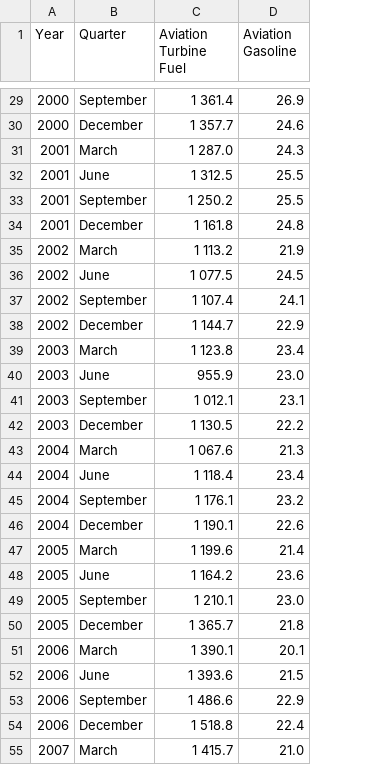
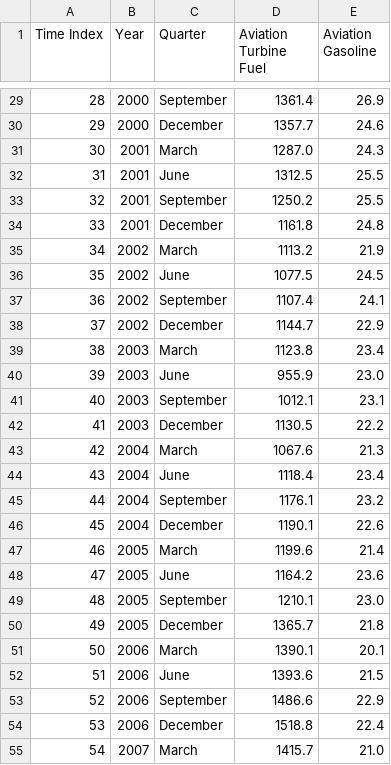
Before and after one commit to jnes0002/FIT3179, a CSV file: W9_Homework/fuel_sales_web.csv, drawn as a sheet; only a part is shown, gaps mark what is left out; addresses are those after the commit; the diff covers the shown part only; the diff names each change by its address in the sheet, - before the commit and + after, or states it on an @@ line.

Commit message:
Update fuel_sales_web.csv

```diff
--- a/W9_Homework/fuel_sales_web.csv
+++ b/W9_Homework/fuel_sales_web.csv
+column A (Time Index), rows 29-55: 28 | 29 | 30 | 31 | 32 | 33 | 34 | 35 | 36 | 37 | 38 | 39 | 40 | 41 | 42 | 43 | 44 | 45 | 46 | 47 | 48 | 49 | 50 | 51 | 52 | 53 | 54
-D29 (Aviation Turbine Fuel): 1 361.4
+D29 (Aviation Turbine Fuel): 1361.4
-D30 (Aviation Turbine Fuel): 1 357.7
+D30 (Aviation Turbine Fuel): 1357.7
-D31 (Aviation Turbine Fuel): 1 287.0
+D31 (Aviation Turbine Fuel): 1287.0
-D32 (Aviation Turbine Fuel): 1 312.5
+D32 (Aviation Turbine Fuel): 1312.5
-D33 (Aviation Turbine Fuel): 1 250.2
+D33 (Aviation Turbine Fuel): 1250.2
-D34 (Aviation Turbine Fuel): 1 161.8
+D34 (Aviation Turbine Fuel): 1161.8
-D35 (Aviation Turbine Fuel): 1 113.2
+D35 (Aviation Turbine Fuel): 1113.2
-D36 (Aviation Turbine Fuel): 1 077.5
+D36 (Aviation Turbine Fuel): 1077.5
-D37 (Aviation Turbine Fuel): 1 107.4
+D37 (Aviation Turbine Fuel): 1107.4
-D38 (Aviation Turbine Fuel): 1 144.7
+D38 (Aviation Turbine Fuel): 1144.7
-D39 (Aviation Turbine Fuel): 1 123.8
+D39 (Aviation Turbine Fuel): 1123.8
-D41 (Aviation Turbine Fuel): 1 012.1
+D41 (Aviation Turbine Fuel): 1012.1
-D42 (Aviation Turbine Fuel): 1 130.5
+D42 (Aviation Turbine Fuel): 1130.5
-D43 (Aviation Turbine Fuel): 1 067.6
+D43 (Aviation Turbine Fuel): 1067.6
-D44 (Aviation Turbine Fuel): 1 118.4
+D44 (Aviation Turbine Fuel): 1118.4
-D45 (Aviation Turbine Fuel): 1 176.1
+D45 (Aviation Turbine Fuel): 1176.1
-D46 (Aviation Turbine Fuel): 1 190.1
+D46 (Aviation Turbine Fuel): 1190.1
-D47 (Aviation Turbine Fuel): 1 199.6
+D47 (Aviation Turbine Fuel): 1199.6
-D48 (Aviation Turbine Fuel): 1 164.2
+D48 (Aviation Turbine Fuel): 1164.2
-D49 (Aviation Turbine Fuel): 1 210.1
+D49 (Aviation Turbine Fuel): 1210.1
-D50 (Aviation Turbine Fuel): 1 365.7
+D50 (Aviation Turbine Fuel): 1365.7
-D51 (Aviation Turbine Fuel): 1 390.1
+D51 (Aviation Turbine Fuel): 1390.1
-D52 (Aviation Turbine Fuel): 1 393.6
+D52 (Aviation Turbine Fuel): 1393.6
-D53 (Aviation Turbine Fuel): 1 486.6
+D53 (Aviation Turbine Fuel): 1486.6
-D54 (Aviation Turbine Fuel): 1 518.8
+D54 (Aviation Turbine Fuel): 1518.8
-D55 (Aviation Turbine Fuel): 1 415.7
+D55 (Aviation Turbine Fuel): 1415.7
```
Also changed, not shown: 72 edited cells elsewhere in this file.
